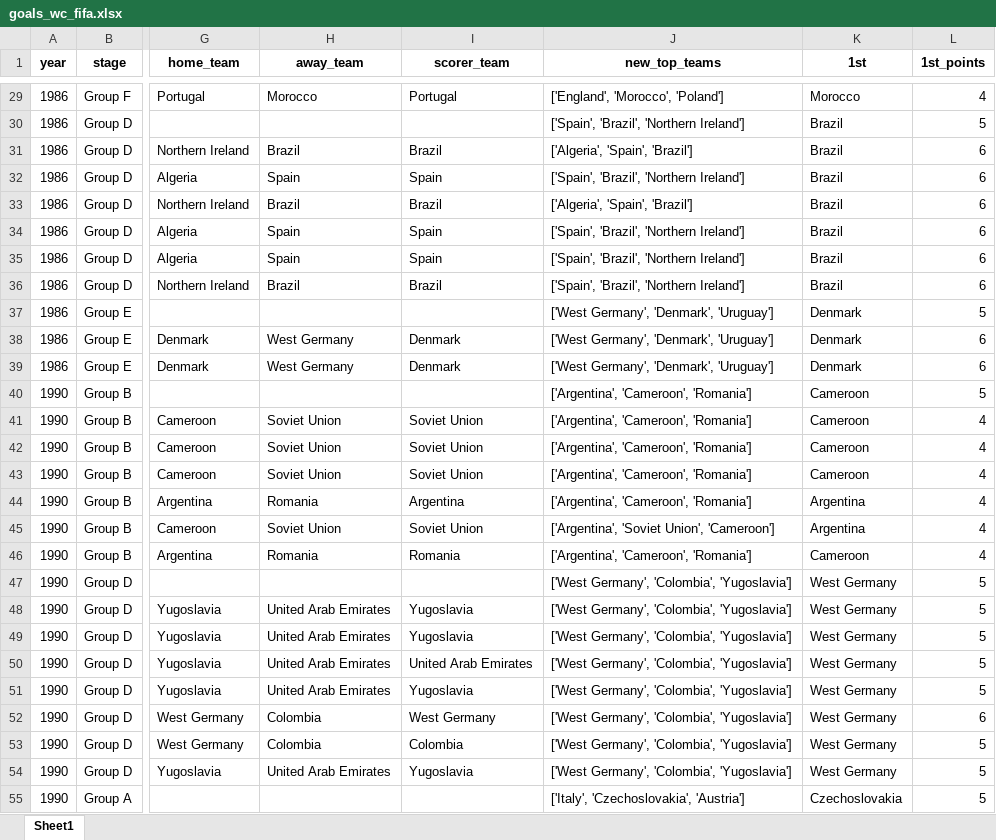
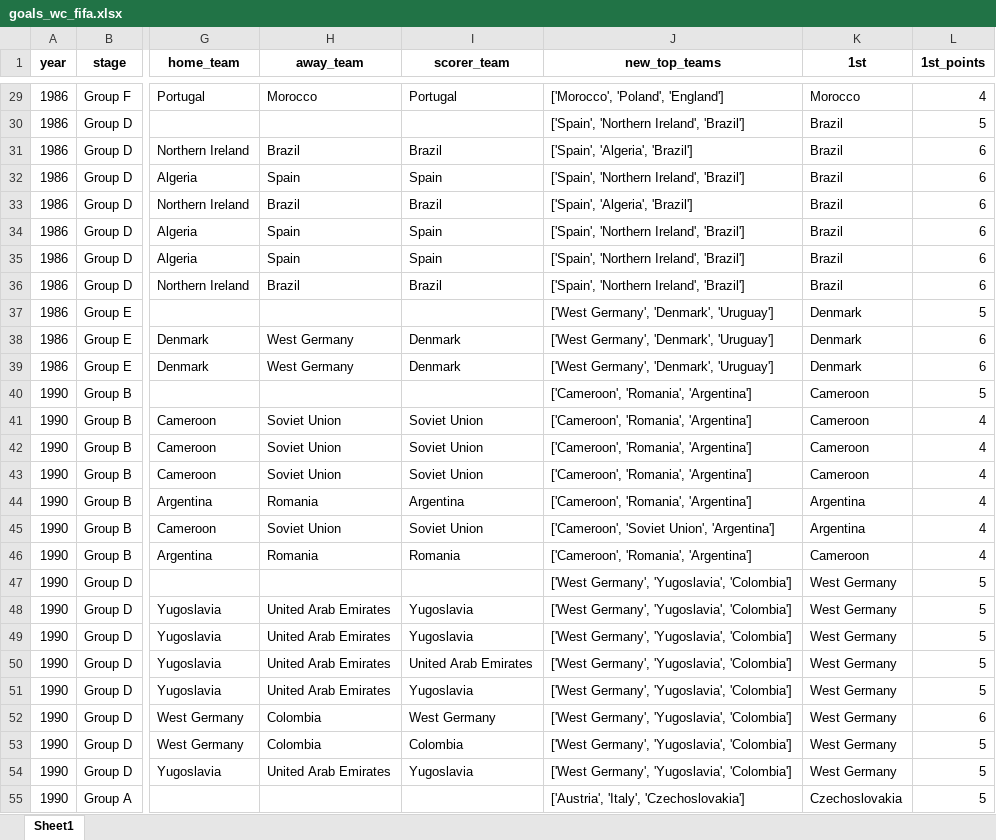
Before and after one commit to AEGDDI/tiebreak_wc, an Excel workbook: data/out/wiki/men/fifa/wc/goals_wc_fifa.xlsx, sheet Sheet1, drawn as a sheet; only a part is shown, gaps mark what is left out; values as stored, in another font and other column widths than the file's, no borders; the diff covers the shown part only; the diff names each change by its address in the sheet, - before the commit and + after, or states it on an @@ line.

```diff
--- a/data/out/wiki/men/fifa/wc/goals_wc_fifa.xlsx (sheet Sheet1)
+++ b/data/out/wiki/men/fifa/wc/goals_wc_fifa.xlsx (sheet Sheet1)
-J29 (new_top_teams): ['England', 'Morocco', 'Poland']
+J29 (new_top_teams): ['Morocco', 'Poland', 'England']
-J30 (new_top_teams): ['Spain', 'Brazil', 'Northern Ireland']
+J30 (new_top_teams): ['Spain', 'Northern Ireland', 'Brazil']
-J31 (new_top_teams): ['Algeria', 'Spain', 'Brazil']
+J31 (new_top_teams): ['Spain', 'Algeria', 'Brazil']
-J32 (new_top_teams): ['Spain', 'Brazil', 'Northern Ireland']
+J32 (new_top_teams): ['Spain', 'Northern Ireland', 'Brazil']
-J33 (new_top_teams): ['Algeria', 'Spain', 'Brazil']
+J33 (new_top_teams): ['Spain', 'Algeria', 'Brazil']
-J34:J36 (new_top_teams): ['Spain', 'Brazil', 'Northern Ireland']
+J34:J36 (new_top_teams): ['Spain', 'Northern Ireland', 'Brazil']
-J40:J44 (new_top_teams): ['Argentina', 'Cameroon', 'Romania']
+J40:J44 (new_top_teams): ['Cameroon', 'Romania', 'Argentina']
-J45 (new_top_teams): ['Argentina', 'Soviet Union', 'Cameroon']
+J45 (new_top_teams): ['Cameroon', 'Soviet Union', 'Argentina']
-J46 (new_top_teams): ['Argentina', 'Cameroon', 'Romania']
+J46 (new_top_teams): ['Cameroon', 'Romania', 'Argentina']
-J47:J54 (new_top_teams): ['West Germany', 'Colombia', 'Yugoslavia']
+J47:J54 (new_top_teams): ['West Germany', 'Yugoslavia', 'Colombia']
-J55 (new_top_teams): ['Italy', 'Czechoslovakia', 'Austria']
+J55 (new_top_teams): ['Austria', 'Italy', 'Czechoslovakia']
```
Also changed, not shown: 239 edited cells elsewhere in this sheet, data/out/wiki/men/fifa/wc/before_last_wc_fifa.xlsx, data/out/wiki/men/fifa/wc/mbm_wc_fifa.xlsx, 4 other files.
